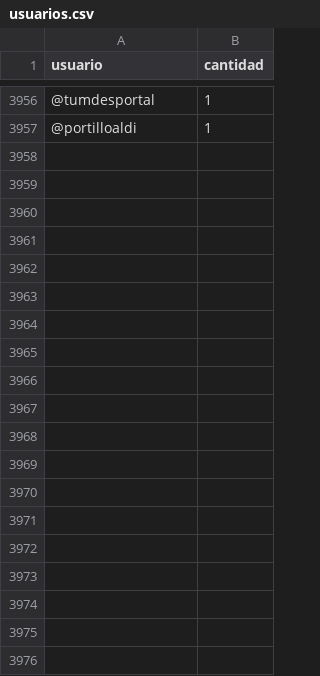
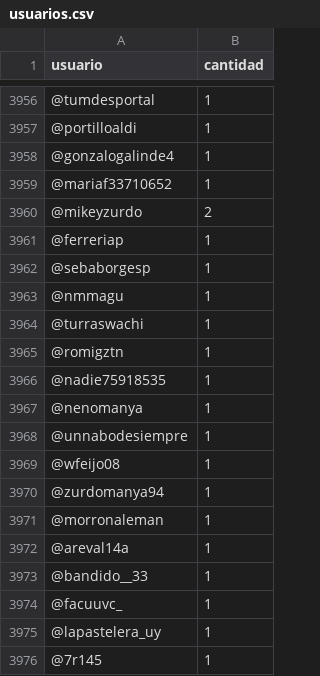
Before and after one commit to verdierdiego/debate-luc, a CSV file: usuarios.csv, drawn as a sheet; only a part is shown, gaps mark what is left out; the diff covers the shown part only.

```diff
--- a/usuarios.csv
+++ b/usuarios.csv
@@ -3957 +3957,20 @@ usuario,cantidad
 @portilloaldi,1
+@gonzalogalinde4,1
+@mariaf33710652,1
+@mikeyzurdo,2
+@ferreriap,1
+@sebaborgesp,1
+@nmmagu,1
+@turraswachi,1
+@romigztn,1
+@nadie75918535,1
+@nenomanya,1
+@unnabodesiempre,1
+@wfeijo08,1
+@zurdomanya94,1
+@morronaleman,1
+@areval14a,1
+@bandido__33,1
+@facuuvc_,1
+@lapastelera_uy,1
+@7r145,1
```
Also changed, not shown: 45 added rows and 47 edited cells elsewhere in this file, hashtags.csv, menciones.csv, 4 other files.
